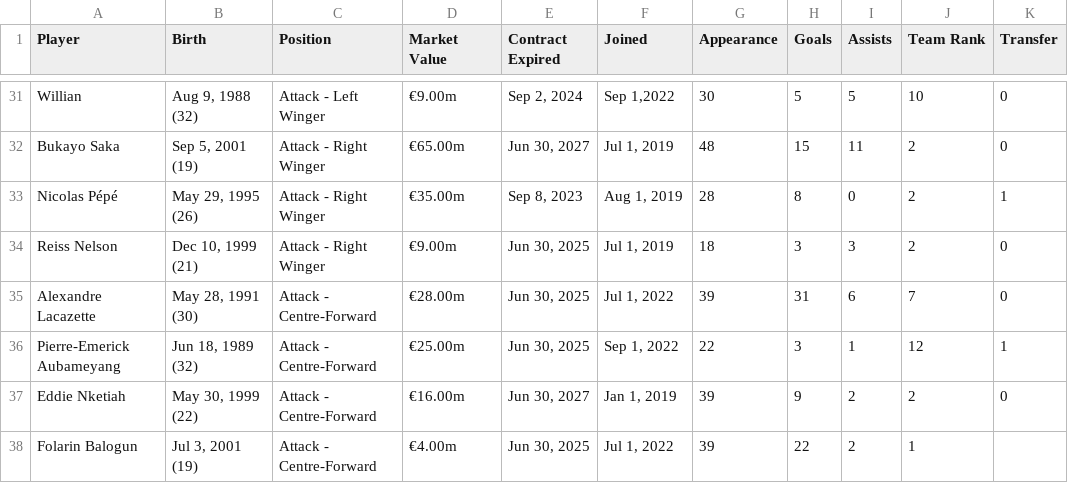
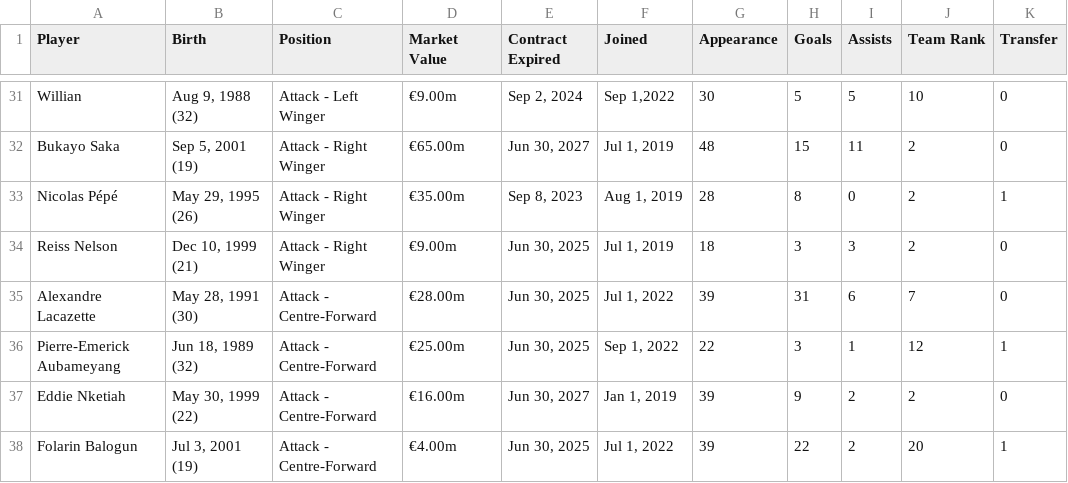
Before and after one commit to JustinLee02/KickOn, a CSV file: KickOn/data/PREMIER_LEAGUE/ARSENAL/ARSENAL_V2/transfermarkt_Arsenal_output_2022_cleaned.csv, drawn as a sheet; only a part is shown, gaps mark what is left out.

```diff
--- a/KickOn/data/PREMIER_LEAGUE/ARSENAL/ARSENAL_V2/transfermarkt_Arsenal_output_2022_cleaned.csv
+++ b/KickOn/data/PREMIER_LEAGUE/ARSENAL/ARSENAL_V2/transfermarkt_Arsenal_output_2022_cleaned.csv
@@ -37,2 +37,2 @@ Pierre-Emerick Aubameyang,"Jun 18, 1989 (32)",Attack - Centre-Forward,€25.00m,
 Eddie Nketiah,"May 30, 1999 (22)",Attack - Centre-Forward,€16.00m,"Jun 30, 2027","Jan 1, 2019",39,9,2,2,0
-Folarin Balogun,"Jul 3, 2001 (19)",Attack - Centre-Forward,€4.00m,"Jun 30, 2025","Jul 1, 2022",39,22,2,1
+Folarin Balogun,"Jul 3, 2001 (19)",Attack - Centre-Forward,€4.00m,"Jun 30, 2025","Jul 1, 2022",39,22,2,20,1
```
Also changed, not shown: KickOn/data/PREMIER_LEAGUE/ASTONVILLA/ASTONVILLA_V2/transfermarkt_Aston Villa_output_2020_cleaned.csv.
